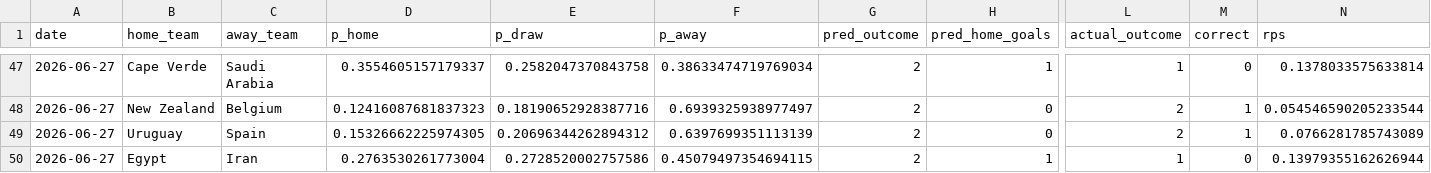
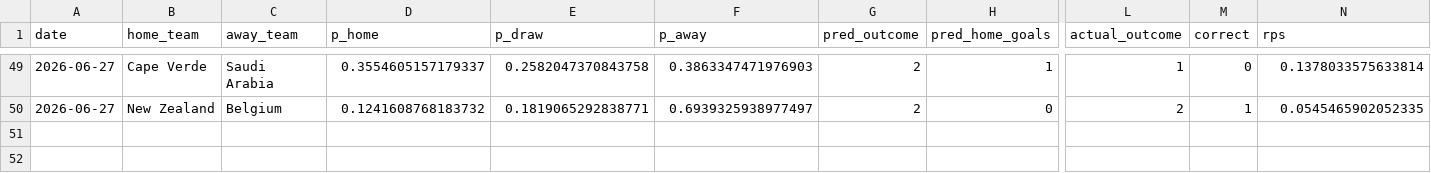
Before and after one commit to Darennesh/World-Cup-2026-Predictor, a CSV file: public/prediction_log.csv, drawn as a sheet; only a part is shown, gaps mark what is left out; removed rows and columns are numbered as before the commit, all else as after; rows hold the shown columns only; the diff covers the shown part only; the diff names each change by its address in the sheet, - before the commit and + after, or states it on an @@ line.

```diff
--- a/public/prediction_log.csv
+++ b/public/prediction_log.csv
-F49 (p_away): 0.38633474719769034
+F49 (p_away): 0.3863347471976903
-D50 (p_home): 0.12416087681837323
+D50 (p_home): 0.1241608768183732
-E50 (p_draw): 0.18190652928387716
+E50 (p_draw): 0.1819065292838771
-N50 (rps): 0.054546590205233544
+N50 (rps): 0.0545465902052335
-row 49: 2026-06-27 | Uruguay | Spain | 0.15326662225974305 | 0.20696344262894312 | 0.6397699351113139 | 2 | 0 | 2 | 1 | 0.0766281785743089
-row 50: 2026-06-27 | Egypt | Iran | 0.2763530261773004 | 0.2728520002757586 | 0.45079497354694115 | 2 | 1 | 1 | 0 | 0.13979355162626944
```
Also changed, not shown: 2 added rows and 17 moved rows elsewhere in this file, 1 other file.
